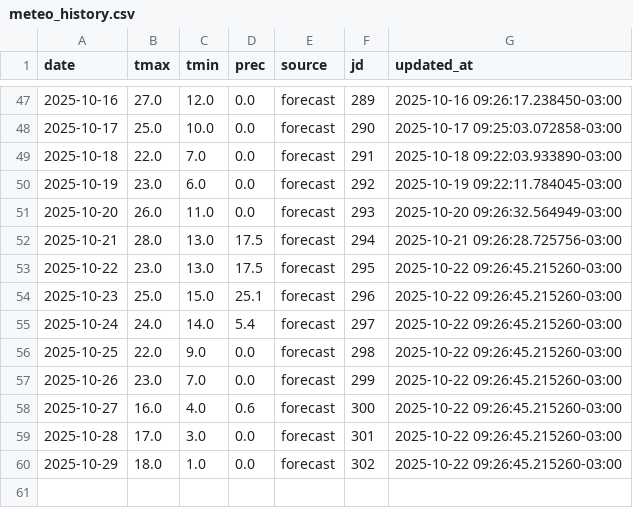
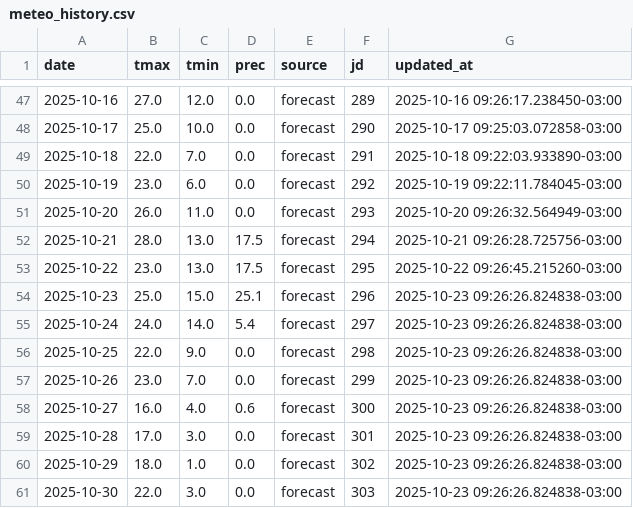
Before and after one commit to PREDWEEM/EUPHOOLA, a CSV file: meteo_history.csv, drawn as a sheet; only a part is shown, gaps mark what is left out.

```diff
--- a/meteo_history.csv
+++ b/meteo_history.csv
@@ -53,8 +53,9 @@ date,tmax,tmin,prec,source,jd,updated_at
 2025-10-22,23.0,13.0,17.5,forecast,295,2025-10-22 09:26:45.215260-03:00
-2025-10-23,25.0,15.0,25.1,forecast,296,2025-10-22 09:26:45.215260-03:00
-2025-10-24,24.0,14.0,5.4,forecast,297,2025-10-22 09:26:45.215260-03:00
-2025-10-25,22.0,9.0,0.0,forecast,298,2025-10-22 09:26:45.215260-03:00
-2025-10-26,23.0,7.0,0.0,forecast,299,2025-10-22 09:26:45.215260-03:00
-2025-10-27,16.0,4.0,0.6,forecast,300,2025-10-22 09:26:45.215260-03:00
-2025-10-28,17.0,3.0,0.0,forecast,301,2025-10-22 09:26:45.215260-03:00
-2025-10-29,18.0,1.0,0.0,forecast,302,2025-10-22 09:26:45.215260-03:00
+2025-10-23,25.0,15.0,25.1,forecast,296,2025-10-23 09:26:26.824838-03:00
+2025-10-24,24.0,14.0,5.4,forecast,297,2025-10-23 09:26:26.824838-03:00
+2025-10-25,22.0,9.0,0.0,forecast,298,2025-10-23 09:26:26.824838-03:00
+2025-10-26,23.0,7.0,0.0,forecast,299,2025-10-23 09:26:26.824838-03:00
+2025-10-27,16.0,4.0,0.6,forecast,300,2025-10-23 09:26:26.824838-03:00
+2025-10-28,17.0,3.0,0.0,forecast,301,2025-10-23 09:26:26.824838-03:00
+2025-10-29,18.0,1.0,0.0,forecast,302,2025-10-23 09:26:26.824838-03:00
+2025-10-30,22.0,3.0,0.0,forecast,303,2025-10-23 09:26:26.824838-03:00
```
